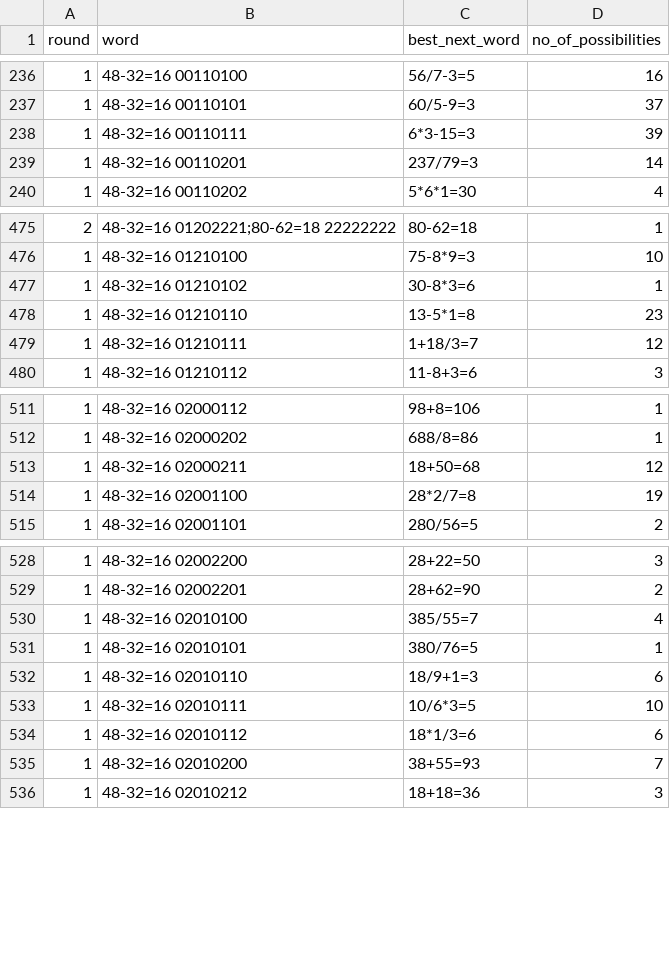
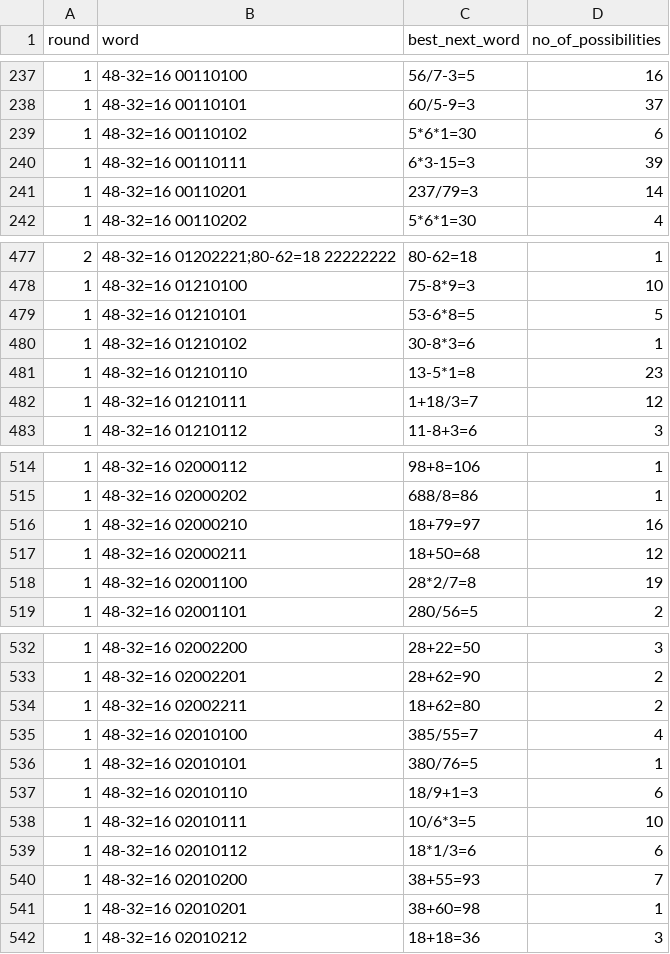
Before and after one commit to carrieskye/wordle, a CSV file: data/nerdle/best_next_words.csv, drawn as a sheet; only a part is shown, gaps mark what is left out; the diff covers the shown part only.

```diff
--- a/data/nerdle/best_next_words.csv
+++ b/data/nerdle/best_next_words.csv
@@ -237,2 +238,3 @@ round,word,best_next_word,no_of_possibilities
 1,48-32=16 00110101,60/5-9=3,37
+1,48-32=16 00110102,5*6*1=30,6
 1,48-32=16 00110111,6*3-15=3,39
@@ -476,2 +478,3 @@ round,word,best_next_word,no_of_possibilities
 1,48-32=16 01210100,75-8*9=3,10
+1,48-32=16 01210101,53-6*8=5,5
 1,48-32=16 01210102,30-8*3=6,1
@@ -512,2 +515,3 @@ round,word,best_next_word,no_of_possibilities
 1,48-32=16 02000202,688/8=86,1
+1,48-32=16 02000210,18+79=97,16
 1,48-32=16 02000211,18+50=68,12
@@ -529,2 +533,3 @@ round,word,best_next_word,no_of_possibilities
 1,48-32=16 02002201,28+62=90,2
+1,48-32=16 02002211,18+62=80,2
 1,48-32=16 02010100,385/55=7,4
@@ -535,2 +540,3 @@ round,word,best_next_word,no_of_possibilities
 1,48-32=16 02010200,38+55=93,7
+1,48-32=16 02010201,38+60=98,1
 1,48-32=16 02010212,18+18=36,3
```
Also changed, not shown: 18 added rows elsewhere in this file, 15 other files.
